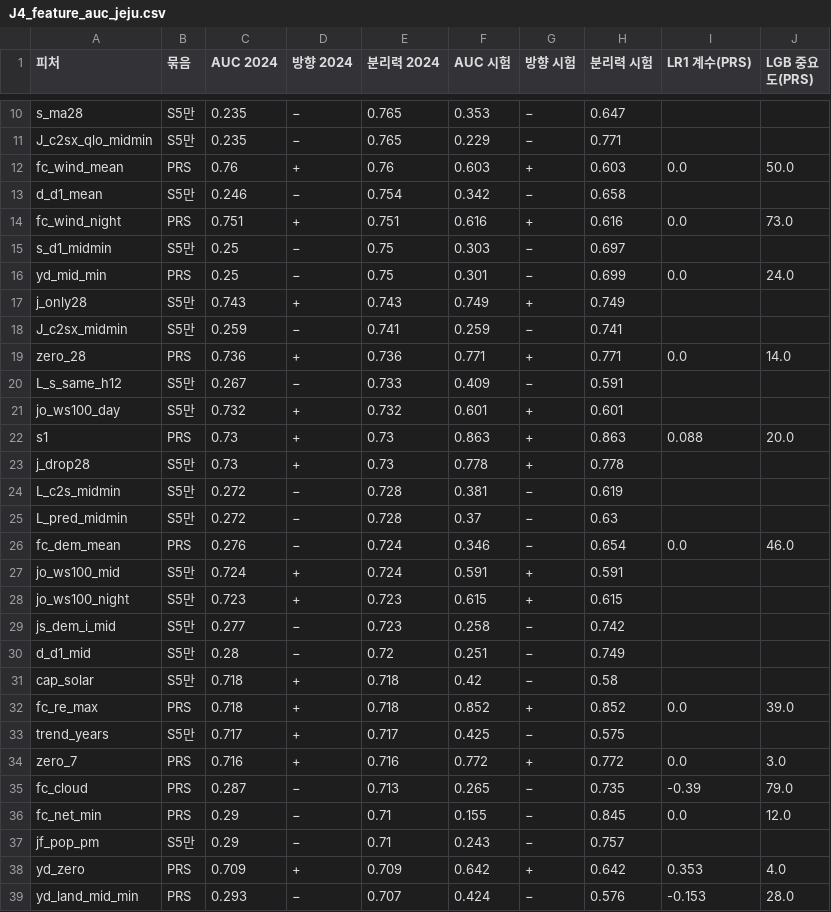
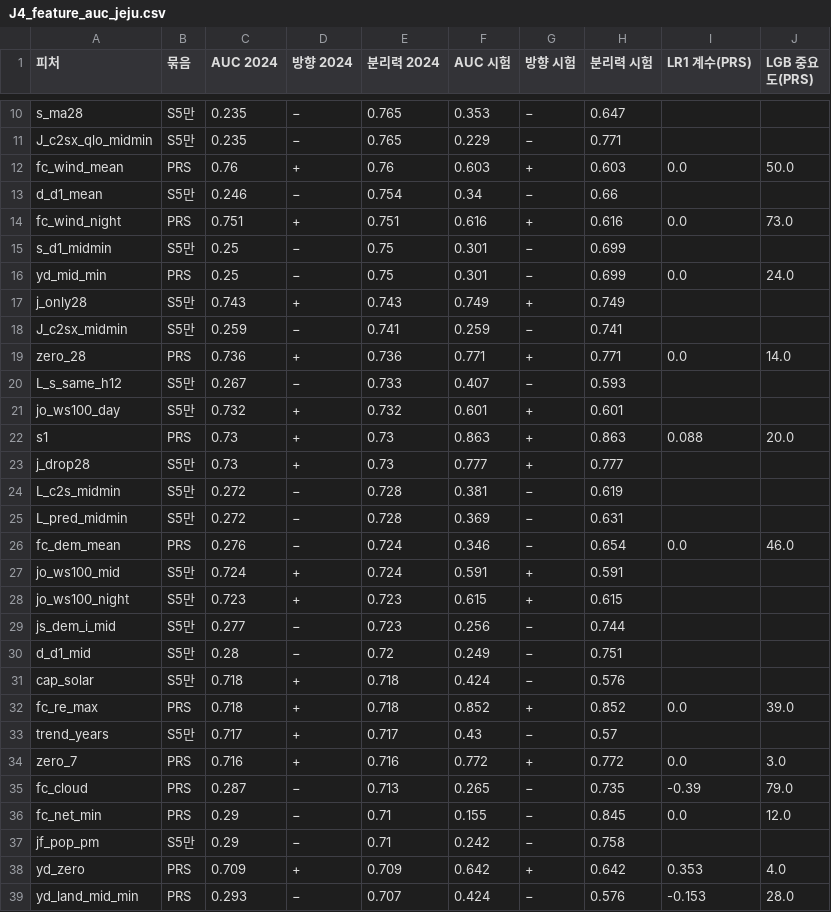
Before and after one commit to enhn16/SMPprediction, a CSV file: extended_backtest/outputs/tables/J4_feature_auc_jeju.csv, drawn as a sheet; only a part is shown, gaps mark what is left out; the diff covers the shown part only.

```diff
--- a/extended_backtest/outputs/tables/J4_feature_auc_jeju.csv
+++ b/extended_backtest/outputs/tables/J4_feature_auc_jeju.csv
@@ -12,5 +12,5 @@ J_c2sx_qlo_midmin,S5만,0.235,−,0.765,0.229,−,0.771,,
 fc_wind_mean,PRS,0.76,+,0.76,0.603,+,0.603,0.0,50.0
-d_d1_mean,S5만,0.246,−,0.754,0.342,−,0.658,,
+d_d1_mean,S5만,0.246,−,0.754,0.34,−,0.66,,
 fc_wind_night,PRS,0.751,+,0.751,0.616,+,0.616,0.0,73.0
-s_d1_midmin,S5만,0.25,−,0.75,0.303,−,0.697,,
+s_d1_midmin,S5만,0.25,−,0.75,0.301,−,0.699,,
 yd_mid_min,PRS,0.25,−,0.75,0.301,−,0.699,0.0,24.0
@@ -19,8 +19,8 @@ J_c2sx_midmin,S5만,0.259,−,0.741,0.259,−,0.741,,
 zero_28,PRS,0.736,+,0.736,0.771,+,0.771,0.0,14.0
-L_s_same_h12,S5만,0.267,−,0.733,0.409,−,0.591,,
+L_s_same_h12,S5만,0.267,−,0.733,0.407,−,0.593,,
 jo_ws100_day,S5만,0.732,+,0.732,0.601,+,0.601,,
 s1,PRS,0.73,+,0.73,0.863,+,0.863,0.088,20.0
-j_drop28,S5만,0.73,+,0.73,0.778,+,0.778,,
+j_drop28,S5만,0.73,+,0.73,0.777,+,0.777,,
 L_c2s_midmin,S5만,0.272,−,0.728,0.381,−,0.619,,
-L_pred_midmin,S5만,0.272,−,0.728,0.37,−,0.63,,
+L_pred_midmin,S5만,0.272,−,0.728,0.369,−,0.631,,
 fc_dem_mean,PRS,0.276,−,0.724,0.346,−,0.654,0.0,46.0
@@ -28,7 +28,7 @@ jo_ws100_mid,S5만,0.724,+,0.724,0.591,+,0.591,,
 jo_ws100_night,S5만,0.723,+,0.723,0.615,+,0.615,,
-js_dem_i_mid,S5만,0.277,−,0.723,0.258,−,0.742,,
-d_d1_mid,S5만,0.28,−,0.72,0.251,−,0.749,,
-cap_solar,S5만,0.718,+,0.718,0.42,−,0.58,,
+js_dem_i_mid,S5만,0.277,−,0.723,0.256,−,0.744,,
+d_d1_mid,S5만,0.28,−,0.72,0.249,−,0.751,,
+cap_solar,S5만,0.718,+,0.718,0.424,−,0.576,,
 fc_re_max,PRS,0.718,+,0.718,0.852,+,0.852,0.0,39.0
-trend_years,S5만,0.717,+,0.717,0.425,−,0.575,,
+trend_years,S5만,0.717,+,0.717,0.43,−,0.57,,
 zero_7,PRS,0.716,+,0.716,0.772,+,0.772,0.0,3.0
@@ -36,3 +36,3 @@ fc_cloud,PRS,0.287,−,0.713,0.265,−,0.735,-0.39,79.0
 fc_net_min,PRS,0.29,−,0.71,0.155,−,0.845,0.0,12.0
-jf_pop_pm,S5만,0.29,−,0.71,0.243,−,0.757,,
+jf_pop_pm,S5만,0.29,−,0.71,0.242,−,0.758,,
 yd_zero,PRS,0.709,+,0.709,0.642,+,0.642,0.353,4.0
```
Also changed, not shown: 74 edited cells elsewhere in this file, extended_backtest/outputs/tables/J3_all_candidates_test_jeju.csv, extended_backtest/outputs/tables/J4_false_alarms_jeju.csv, 17 other files.
